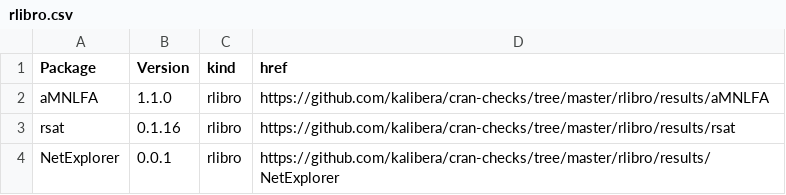
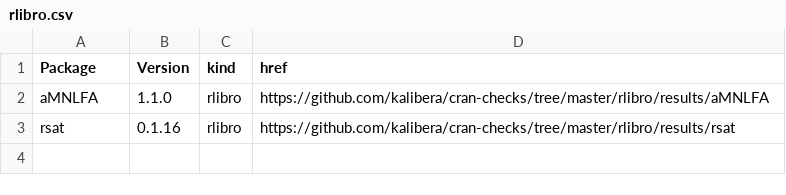
Before and after one commit to kalibera/cran-checks, a CSV file: rlibro/rlibro.csv, drawn as a sheet.

Commit message:
Updated results.

```diff
--- a/rlibro/rlibro.csv
+++ b/rlibro/rlibro.csv
@@ -3,2 +3 @@ aMNLFA,1.1.0,rlibro,https://github.com/kalibera/cran-checks/tree/master/rlibro/r
 rsat,0.1.16,rlibro,https://github.com/kalibera/cran-checks/tree/master/rlibro/results/rsat
-NetExplorer,0.0.1,rlibro,https://github.com/kalibera/cran-checks/tree/master/rlibro/results/NetExplorer
```
Also changed, not shown: 6 other files.
